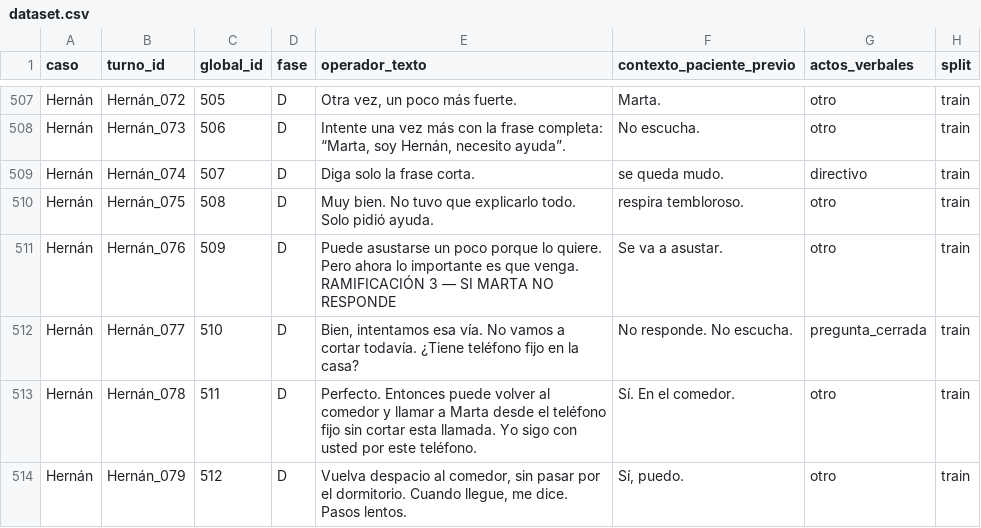
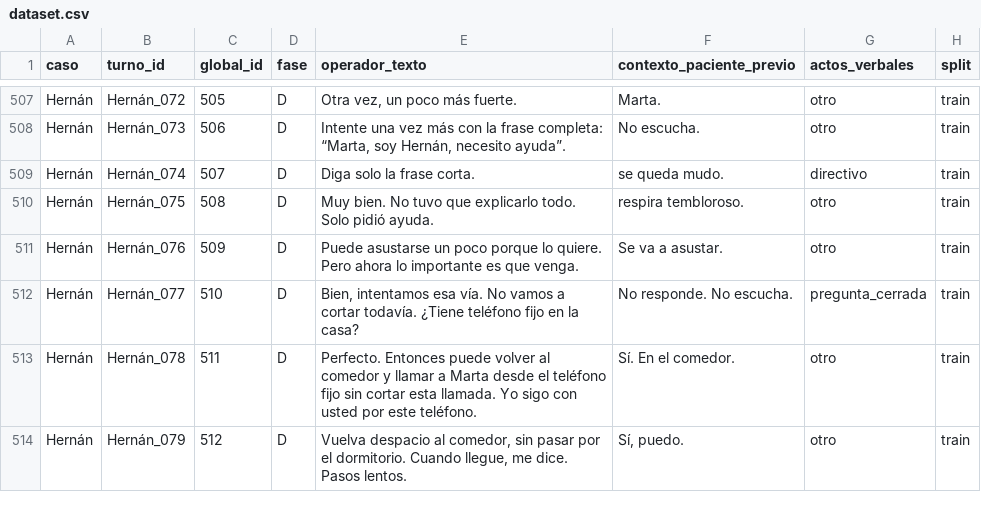
Before and after one commit to qcrbellor/adipa-pap-classifier, a CSV file: data/dataset.csv, drawn as a sheet; only a part is shown, gaps mark what is left out; the diff covers the shown part only.

Commit message:
Fix sys.path hack, split requirements, strip RAMIFICACIÓN headers from dataset
- api/main.py: remove sys.path.insert (redundant inside Docker WORKDIR /app)
- requirements.txt: production deps only (anthropic, fastapi, uvicorn, pydantic)
- requirements-dev.txt: adds python-docx on top of requirements.txt
- README.md: update dataset build command to use requirements-dev.txt
- build_dataset.py: strip contaminated RAMIFICACIÓN headers from operator turns
- dataset.csv: regenerated — 0 turns with RAMIFICACIÓN in operador_texto (was 75)

```diff
--- a/data/dataset.csv
+++ b/data/dataset.csv
@@ -510,3 +510,3 @@ Hernán,Hernán_074,507,D,Diga solo la frase corta.,se queda mudo.,directivo,tra
 Hernán,Hernán_075,508,D,Muy bien. No tuvo que explicarlo todo. Solo pidió ayuda.,respira tembloroso.,otro,train
-Hernán,Hernán_076,509,D,Puede asustarse un poco porque lo quiere. Pero ahora lo importante es que venga. RAMIFICACIÓN 3 — SI MARTA NO RESPONDE,Se va a asustar.,otro,train
+Hernán,Hernán_076,509,D,Puede asustarse un poco porque lo quiere. Pero ahora lo importante es que venga.,Se va a asustar.,otro,train
 Hernán,Hernán_077,510,D,"Bien, intentamos esa vía. No vamos a cortar todavía. ¿Tiene teléfono fijo en la casa?",No responde. No escucha.,pregunta_cerrada,train
```
Also changed, not shown: 74 edited cells elsewhere in this file, 7 other files.
